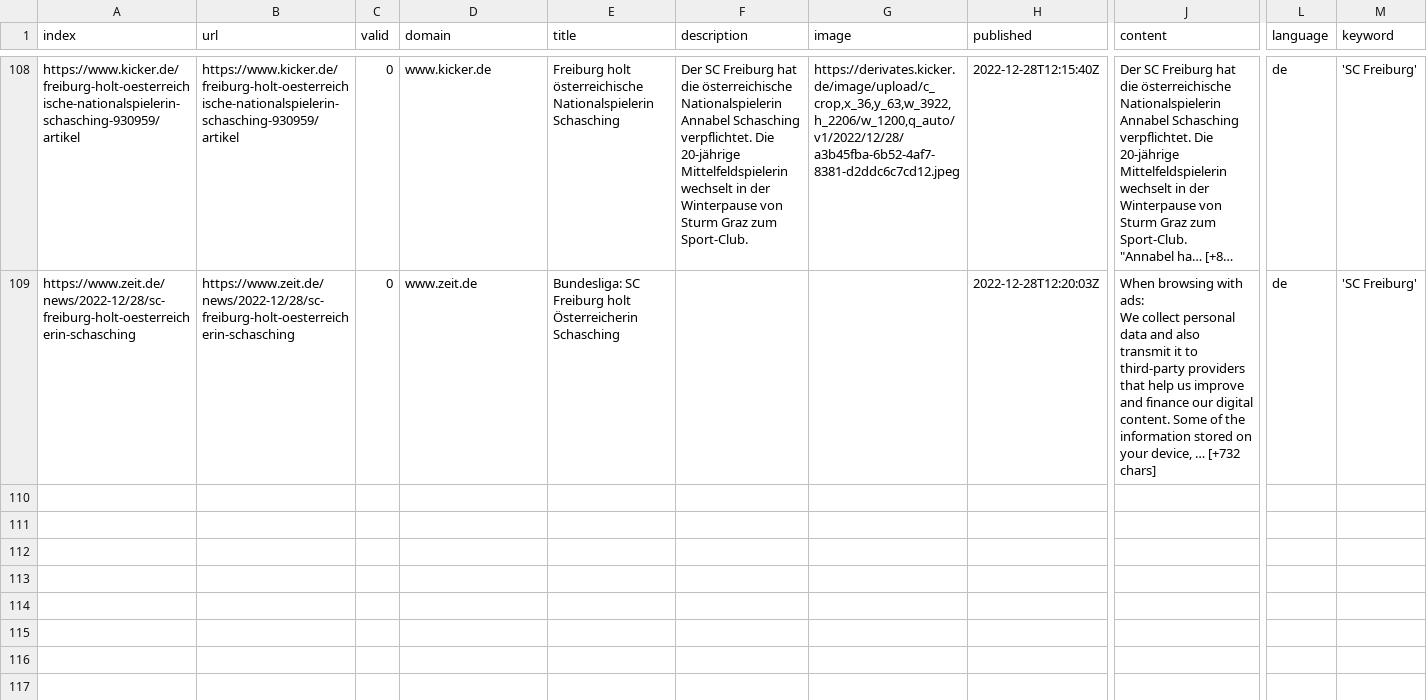
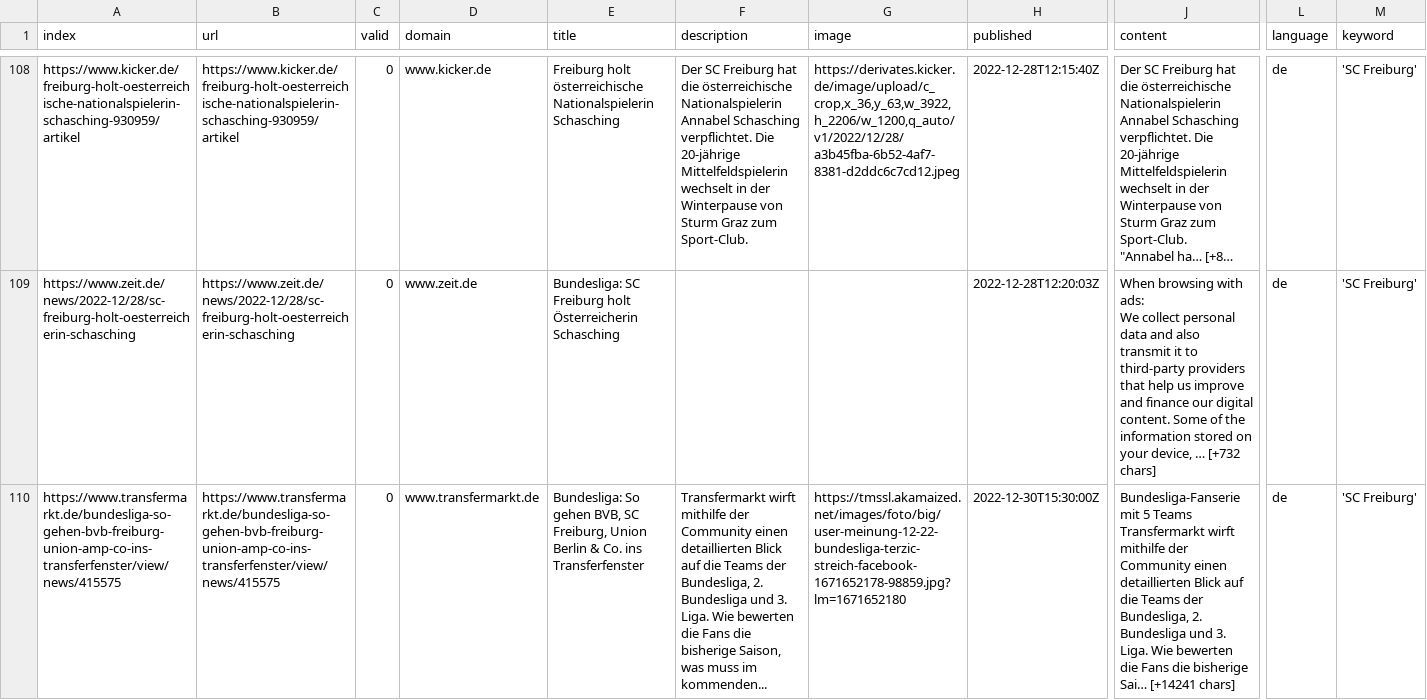
Before and after one commit to MomoThome/winterIsComing, a CSV file: csv/news_2022_12.csv, drawn as a sheet; only a part is shown, gaps mark what is left out; long unchanged cells end in …; rows hold the shown columns only; ↵ is a line break in a cell; the diff names each change by its address in the sheet, - before the commit and + after, or states it on an @@ line.

```diff
--- a/csv/news_2022_12.csv
+++ b/csv/news_2022_12.csv
+row 110: https://www.transfermarkt.de/bundesliga-so-gehen-bvb-freiburg-union-amp-co-ins-transferfenster/view/news/415575 | https://www.transfermarkt.de/bundesliga-so-gehen-bvb-freiburg-union-amp-co-ins-transferfenster/view/news/415575 | 0 | www.transfermarkt.de | Bundesliga: So gehen BVB, SC Freiburg, Union Berlin & Co. ins Transferfenster | Transfermarkt wirft mithilfe der Community einen detaillierten Blick auf die Teams der Bundesliga, 2. Bundesliga und 3. Liga. Wie bewerten die Fans die bisherige Saison, was muss im kommenden... | https://tmssl.akamaized.net/images/foto/big/user-meinung-12-22-bundesliga-terzic-streich-facebook-1671652178-98859.jpg?lm=1671652180 | 2022-12-30T15:30:00Z | Bundesliga-Fanserie mit 5 Teams ↵ Transfermarkt wirft mithilfe der Community einen detaillierten Blick auf die Teams der Bundesliga, 2. Bundesliga und 3. Liga. Wie bewerten die Fans die bisherige Sai… [+14241 chars] | de | 'SC Freiburg'
```
Also changed, not shown: keywords.csv.
